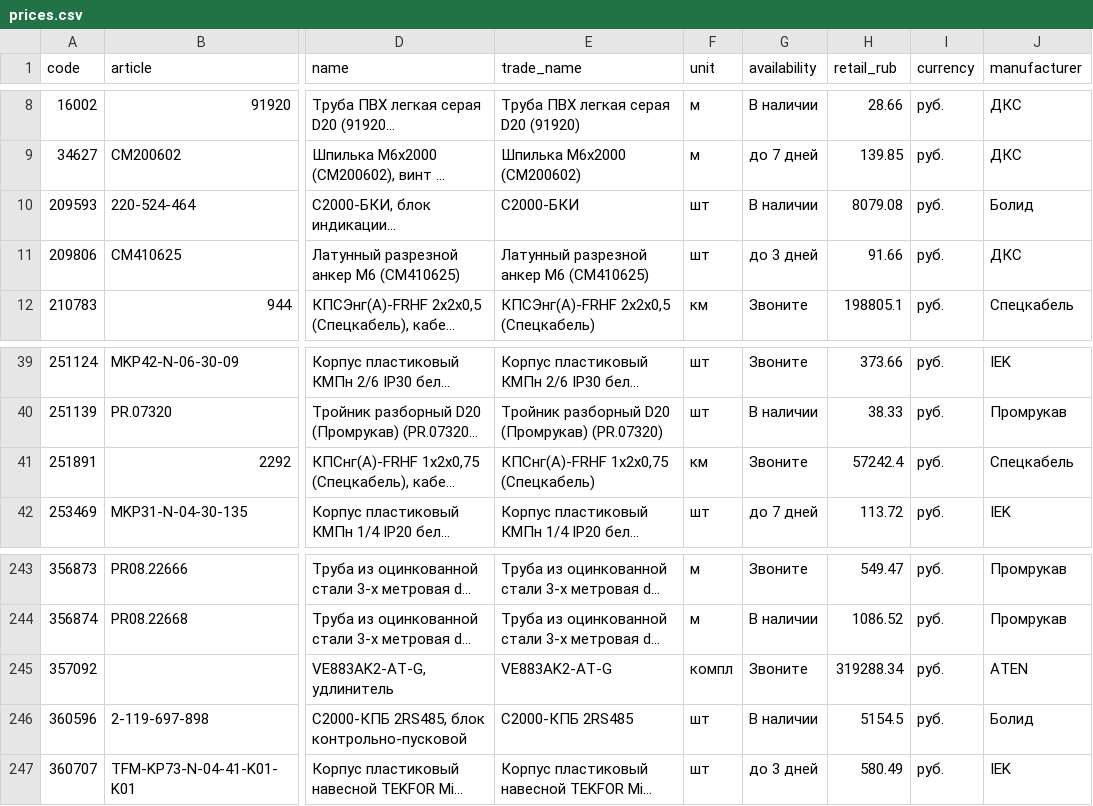
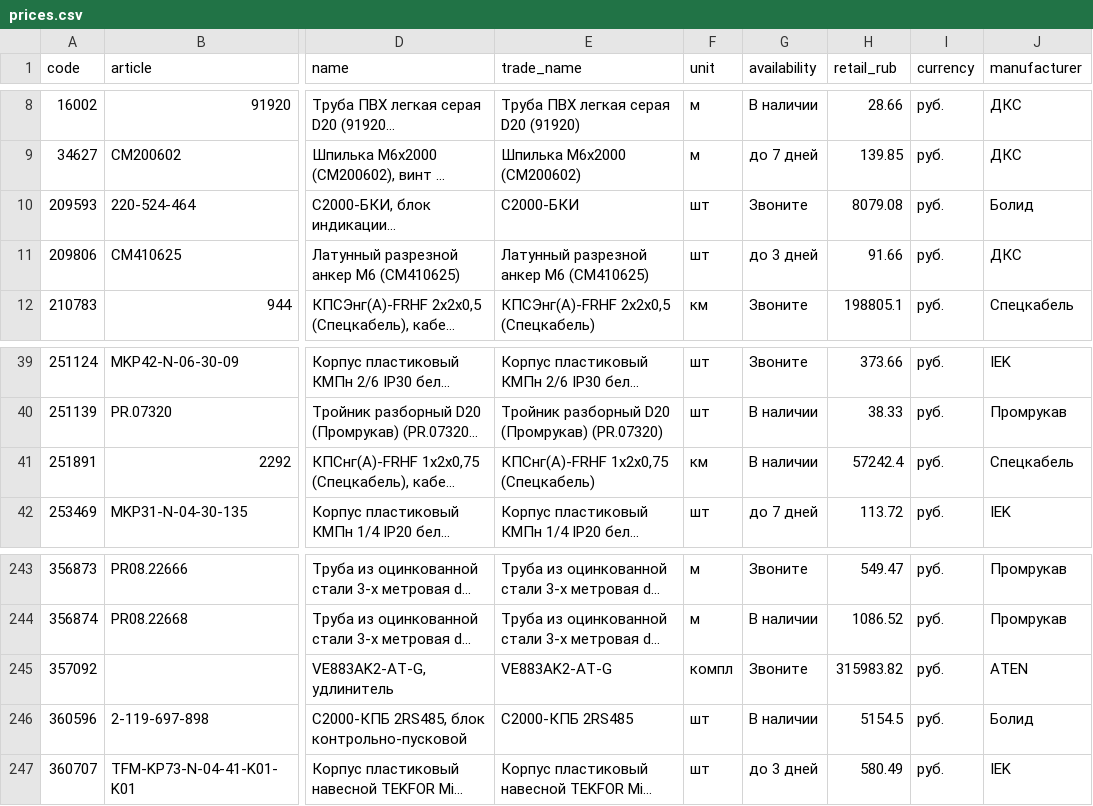
Before and after one commit to emanymedih/cvsig-price-database, a CSV file: suppliers/tinko/prices.csv, drawn as a sheet; only a part is shown, gaps mark what is left out; long unchanged cells end in …; the diff names each change by its address in the sheet, - before the commit and + after, or states it on an @@ line.

```diff
--- a/suppliers/tinko/prices.csv
+++ b/suppliers/tinko/prices.csv
-G10 (availability): В наличии
+G10 (availability): Звоните
-G41 (availability): Звоните
+G41 (availability): В наличии
-H245 (retail_rub): 319288.34
+H245 (retail_rub): 315983.82
```
Also changed, not shown: 1 other file.
